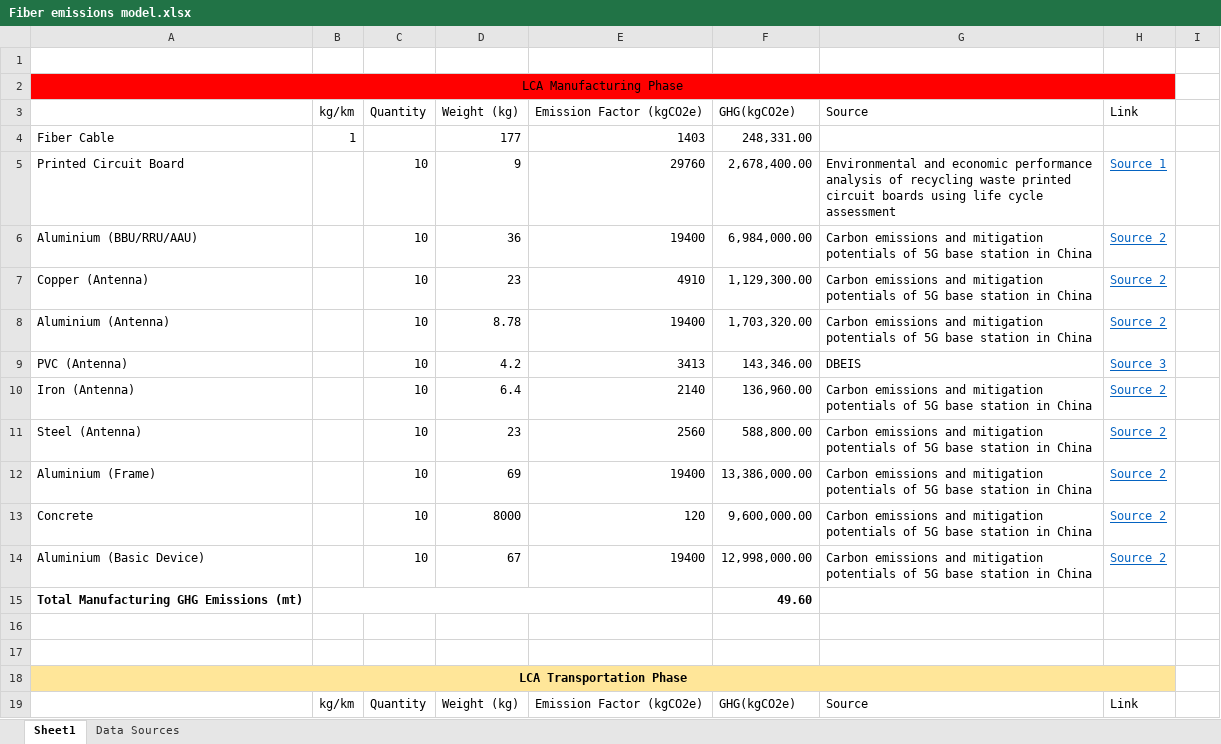
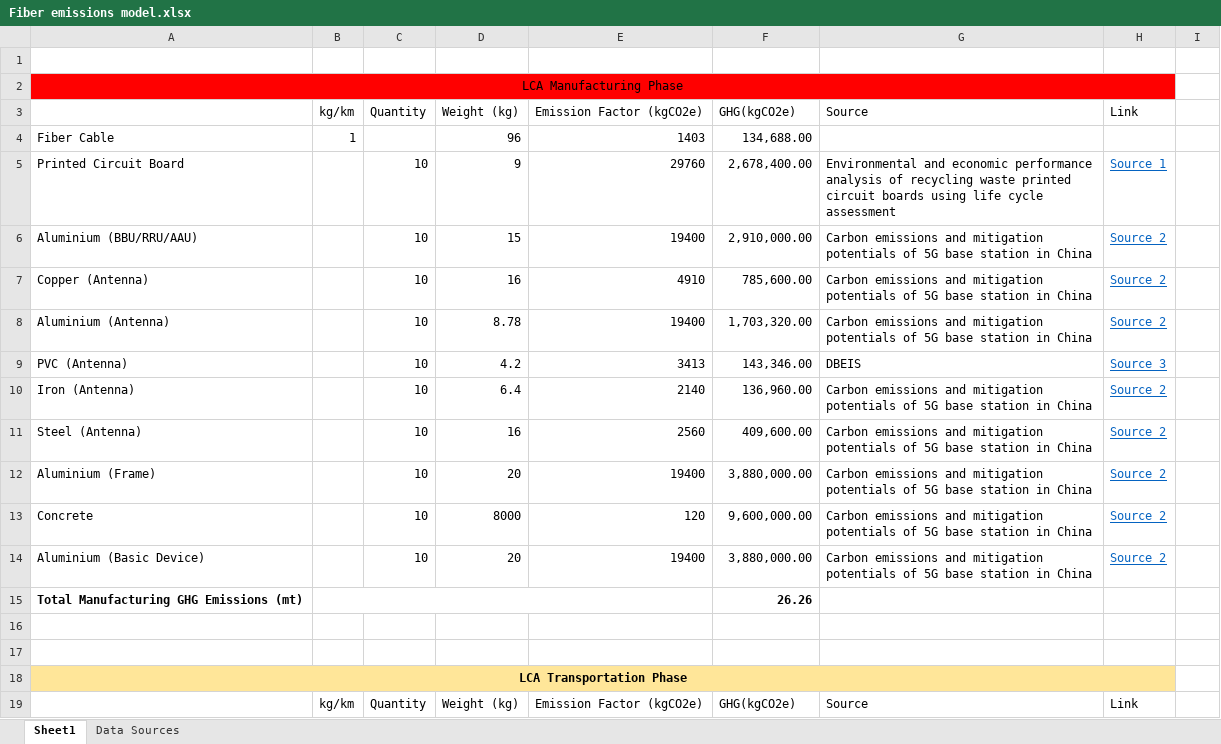
Before and after one commit to Bonface-Osoro/glassfiber, an Excel workbook: validation/Fiber emissions model.xlsx, sheet Sheet1, drawn as a sheet; only a part is shown; values as stored, in another font and other column widths than the file's, no borders; the diff covers the shown part only; the diff names each change by its address in the sheet, - before the commit and + after, or states it on an @@ line.

Commit message:
adjuested emission values

```diff
--- a/validation/Fiber emissions model.xlsx (sheet Sheet1)
+++ b/validation/Fiber emissions model.xlsx (sheet Sheet1)
-D4 (Weight (kg)): 177
+D4 (Weight (kg)): 96
-F4 (GHG(kgCO2e)): 248,331.00
+F4 (GHG(kgCO2e)): 134,688.00
-D6 (Weight (kg)): 36
+D6 (Weight (kg)): 15
-F6 (GHG(kgCO2e)): 6,984,000.00
+F6 (GHG(kgCO2e)): 2,910,000.00
-D7 (Weight (kg)): 23
+D7 (Weight (kg)): 16
-F7 (GHG(kgCO2e)): 1,129,300.00
+F7 (GHG(kgCO2e)): 785,600.00
-D11 (Weight (kg)): 23
+D11 (Weight (kg)): 16
-F11 (GHG(kgCO2e)): 588,800.00
+F11 (GHG(kgCO2e)): 409,600.00
-D12 (Weight (kg)): 69
+D12 (Weight (kg)): 20
-F12 (GHG(kgCO2e)): 13,386,000.00
+F12 (GHG(kgCO2e)): 3,880,000.00
-D14 (Weight (kg)): 67
+D14 (Weight (kg)): 20
-F14 (GHG(kgCO2e)): 12,998,000.00
+F14 (GHG(kgCO2e)): 3,880,000.00
-F15 (GHG(kgCO2e)): 49.60
+F15 (GHG(kgCO2e)): 26.26
```
Also changed, not shown: 13 edited cells elsewhere in this sheet, 5 other files.
